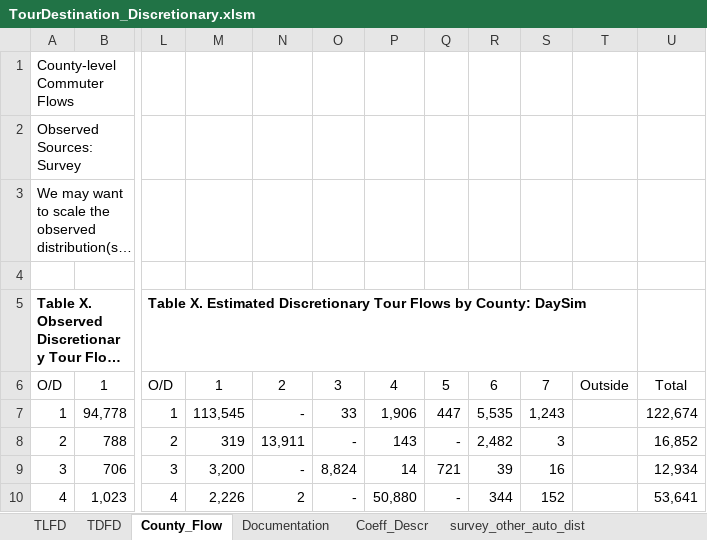
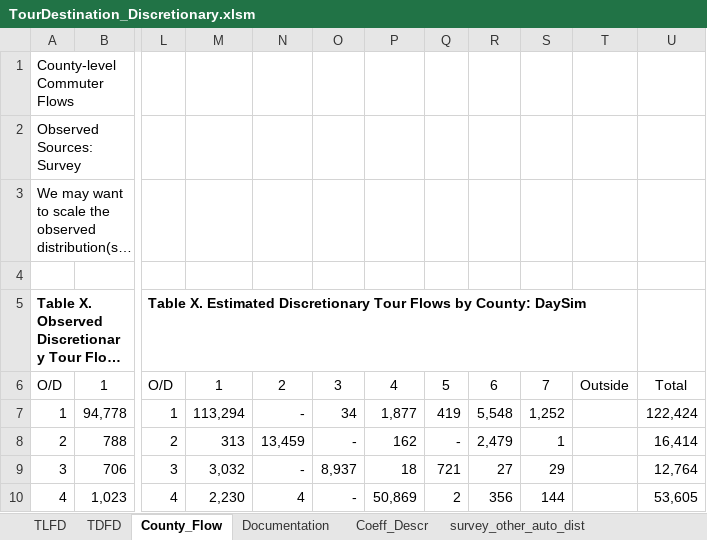
Before and after one commit to RSGInc/nashvilleabm, an Excel workbook: 2018/DaySimSummaries/output/TourDestination_Discretionary.xlsm, sheet County_Flow, drawn as a sheet; only a part is shown, gaps mark what is left out; long unchanged cells end in …; values as stored, in another font and other column widths than the file's, no borders; the diff covers the shown part only; the diff names each change by its address in the sheet, - before the commit and + after, or states it on an @@ line.

```diff
--- a/2018/DaySimSummaries/output/TourDestination_Discretionary.xlsm (sheet County_Flow)
+++ b/2018/DaySimSummaries/output/TourDestination_Discretionary.xlsm (sheet County_Flow)
-M7: 113,545
+M7: 113,294
-O7: 33
+O7: 34
-P7: 1,906
+P7: 1,877
-Q7: 447
+Q7: 419
-R7: 5,535
+R7: 5,548
-S7: 1,243
+S7: 1,252
-U7: 122,674
+U7: 122,424
-M8: 319
+M8: 313
-N8: 13,911
+N8: 13,459
-P8: 143
+P8: 162
-R8: 2,482
+R8: 2,479
-S8: 3
+S8: 1
-U8: 16,852
+U8: 16,414
-M9: 3,200
+M9: 3,032
-O9: 8,824
+O9: 8,937
-P9: 14
+P9: 18
-R9: 39
+R9: 27
-S9: 16
+S9: 29
-U9: 12,934
+U9: 12,764
-M10: 2,226
+M10: 2,230
-N10: 2
+N10: 4
-P10: 50,880
+P10: 50,869
-Q10: -
+Q10: 2
-R10: 344
+R10: 356
-S10: 152
+S10: 144
-U10: 53,641
+U10: 53,605
```
Also changed, not shown: 1 added row, 1 removed row and 152 edited cells elsewhere in this sheet, sheet Calibration_OD, sheet model_other_auto_dist, sheet TDFD, sheet TLFD, sheet Calibration, charts or pictures, 2018/DaySimSummaries/output/TourMode.xlsm, 2018/DaySimSummaries/output/TripDestination.xlsm, 28 other files.
